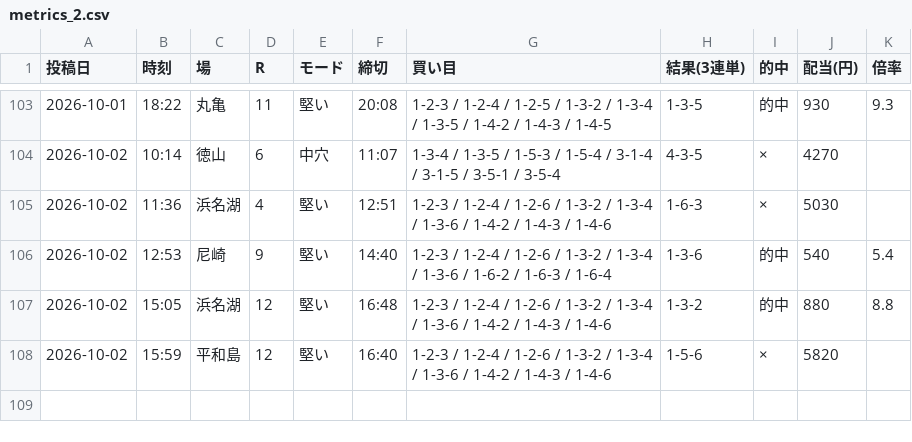
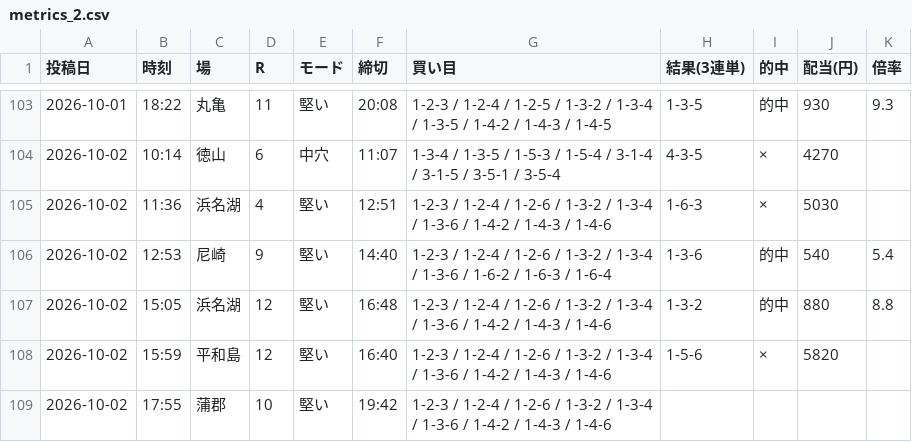
Before and after one commit to Growth37/kyotei-threads-bot, a CSV file: metrics_2.csv, drawn as a sheet; only a part is shown, gaps mark what is left out.

Commit message:
metrics: 2号の的中結果を更新

```diff
--- a/metrics_2.csv
+++ b/metrics_2.csv
@@ -108 +108,2 @@
 2026-10-02,15:59,平和島,12,堅い,16:40,1-2-3 / 1-2-4 / 1-2-6 / 1-3-2 / 1-3-4 / 1-3-6 / 1-4-2 / 1-4-3 / 1-4-6,1-5-6,×,5820,
+2026-10-02,17:55,蒲郡,10,堅い,19:42,1-2-3 / 1-2-4 / 1-2-6 / 1-3-2 / 1-3-4 / 1-3-6 / 1-4-2 / 1-4-3 / 1-4-6,,,,
```
